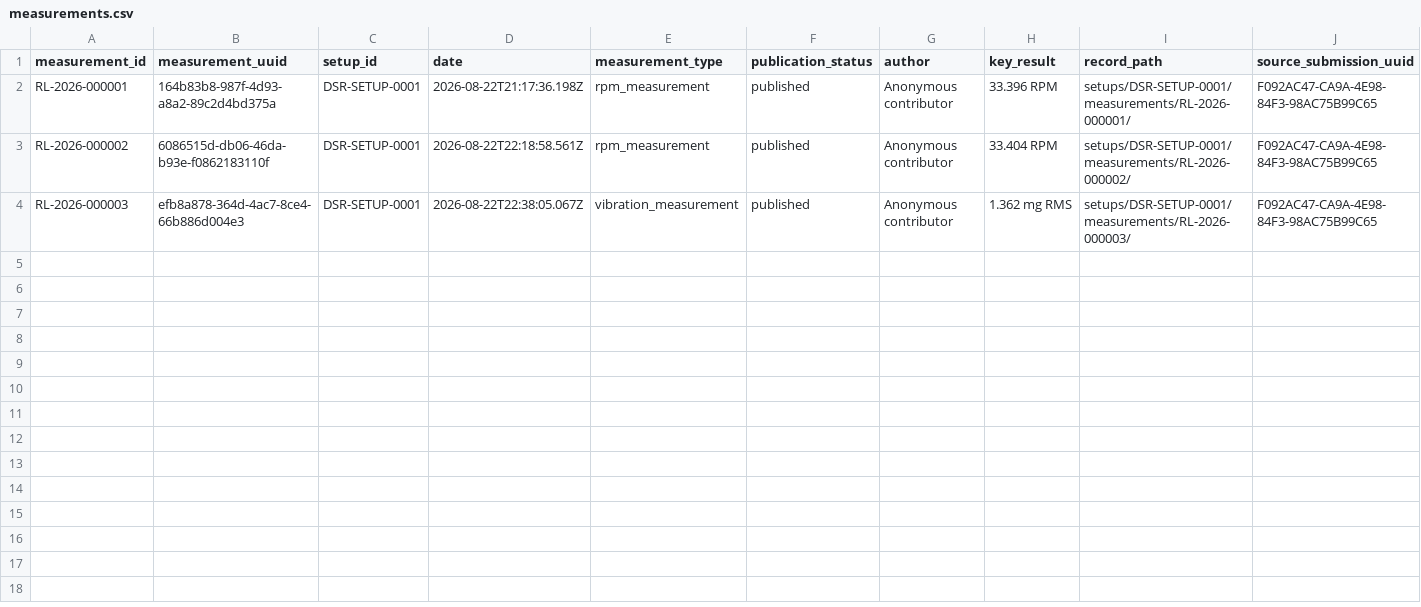
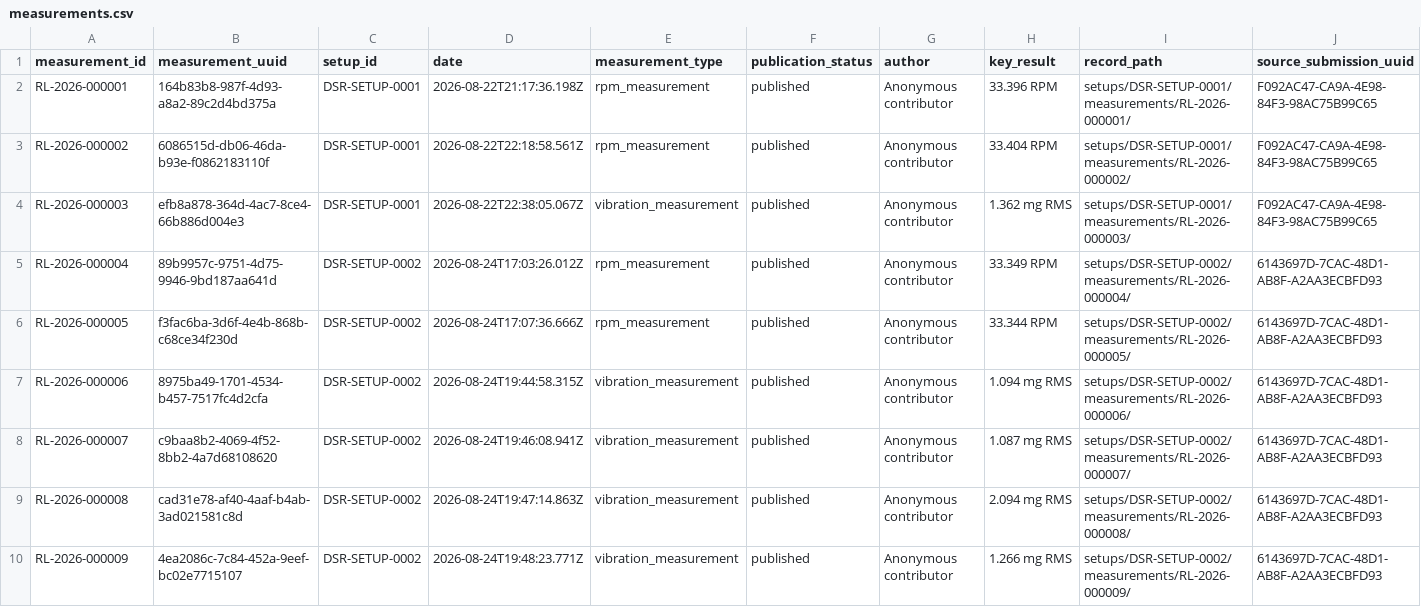
Before and after one commit to directsoundrecords/resonance-lab-measurements, a CSV file: data/measurements.csv, drawn as a sheet; only a part is shown; rows hold the shown columns only; the diff names each change by its address in the sheet, - before the commit and + after, or states it on an @@ line.

Commit message:
Publish DSR-SETUP-0002 measurements

```diff
--- a/data/measurements.csv
+++ b/data/measurements.csv
+row 5: RL-2026-000004 | 89b9957c-9751-4d75-9946-9bd187aa641d | DSR-SETUP-0002 | 2026-08-24T17:03:26.012Z | rpm_measurement | published | Anonymous contributor | 33.349 RPM | setups/DSR-SETUP-0002/measurements/RL-2026-000004/ | 6143697D-7CAC-48D1-AB8F-A2AA3ECBFD93
+row 6: RL-2026-000005 | f3fac6ba-3d6f-4e4b-868b-c68ce34f230d | DSR-SETUP-0002 | 2026-08-24T17:07:36.666Z | rpm_measurement | published | Anonymous contributor | 33.344 RPM | setups/DSR-SETUP-0002/measurements/RL-2026-000005/ | 6143697D-7CAC-48D1-AB8F-A2AA3ECBFD93
+row 7: RL-2026-000006 | 8975ba49-1701-4534-b457-7517fc4d2cfa | DSR-SETUP-0002 | 2026-08-24T19:44:58.315Z | vibration_measurement | published | Anonymous contributor | 1.094 mg RMS | setups/DSR-SETUP-0002/measurements/RL-2026-000006/ | 6143697D-7CAC-48D1-AB8F-A2AA3ECBFD93
+row 8: RL-2026-000007 | c9baa8b2-4069-4f52-8bb2-4a7d68108620 | DSR-SETUP-0002 | 2026-08-24T19:46:08.941Z | vibration_measurement | published | Anonymous contributor | 1.087 mg RMS | setups/DSR-SETUP-0002/measurements/RL-2026-000007/ | 6143697D-7CAC-48D1-AB8F-A2AA3ECBFD93
+row 9: RL-2026-000008 | cad31e78-af40-4aaf-b4ab-3ad021581c8d | DSR-SETUP-0002 | 2026-08-24T19:47:14.863Z | vibration_measurement | published | Anonymous contributor | 2.094 mg RMS | setups/DSR-SETUP-0002/measurements/RL-2026-000008/ | 6143697D-7CAC-48D1-AB8F-A2AA3ECBFD93
+row 10: RL-2026-000009 | 4ea2086c-7c84-452a-9eef-bc02e7715107 | DSR-SETUP-0002 | 2026-08-24T19:48:23.771Z | vibration_measurement | published | Anonymous contributor | 1.266 mg RMS | setups/DSR-SETUP-0002/measurements/RL-2026-000009/ | 6143697D-7CAC-48D1-AB8F-A2AA3ECBFD93
```
Also changed, not shown: 17 other files.
